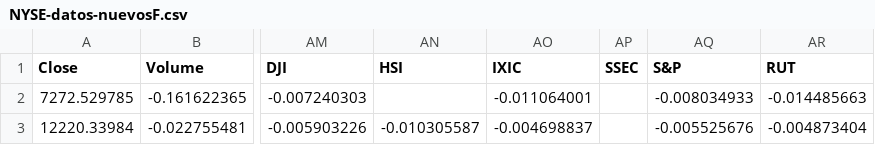
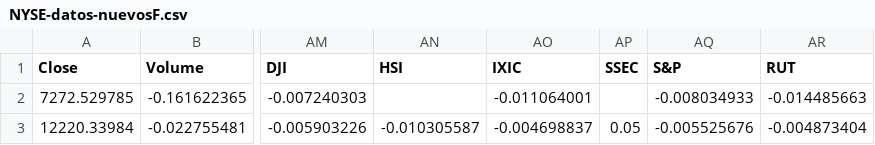
Before and after one commit to JuanAnzieta/test, a CSV file: NYSE-datos-nuevosF.csv, drawn as a sheet; only a part is shown, gaps mark what is left out; the diff names each change by its address in the sheet, - before the commit and + after, or states it on an @@ line.

Commit message:
Add files via upload

```diff
--- a/NYSE-datos-nuevosF.csv
+++ b/NYSE-datos-nuevosF.csv
-AP3 (SSEC): (empty)
+AP3 (SSEC): 0.05
```
